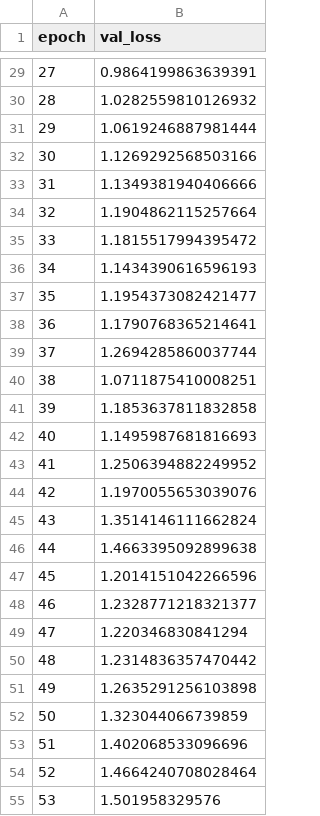
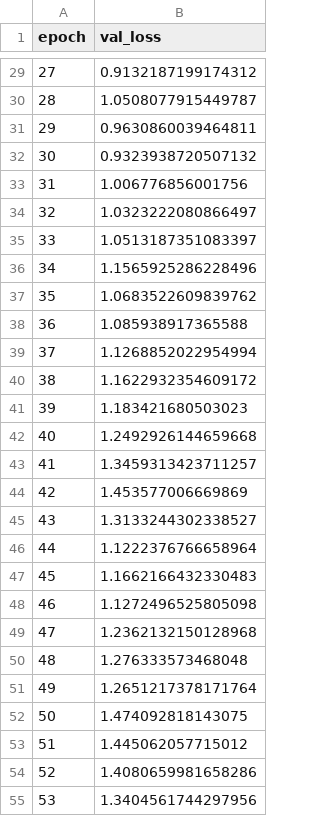
Before and after one commit to matteods96/thesis_relational_deep_learning_maritime_shipping, a CSV file: results/ship type prediction/heterogenuos graph_sage_tuned_but_without_ablation_1/val_loss.csv, drawn as a sheet; only a part is shown, gaps mark what is left out; the diff covers the shown part only.

```diff
--- a/results/ship type prediction/heterogenuos graph_sage_tuned_but_without_ablation_1/val_loss.csv
+++ b/results/ship type prediction/heterogenuos graph_sage_tuned_but_without_ablation_1/val_loss.csv
@@ -29,27 +29,27 @@ epoch,val_loss
-27,0.9864199863639391
-28,1.0282559810126932
-29,1.0619246887981444
-30,1.1269292568503166
-31,1.1349381940406666
-32,1.1904862115257664
-33,1.1815517994395472
-34,1.1434390616596193
-35,1.1954373082421477
-36,1.1790768365214641
-37,1.2694285860037744
-38,1.0711875410008251
-39,1.1853637811832858
-40,1.1495987681816693
-41,1.2506394882249952
-42,1.1970055653039076
-43,1.3514146111662824
-44,1.4663395092899638
-45,1.2014151042266596
-46,1.2328771218321377
-47,1.220346830841294
-48,1.2314836357470442
-49,1.2635291256103898
-50,1.323044066739859
-51,1.402068533096696
-52,1.4664240708028464
-53,1.501958329576
+27,0.9132187199174312
+28,1.0508077915449787
+29,0.9630860039464811
+30,0.9323938720507132
+31,1.006776856001756
+32,1.0323222080866497
+33,1.0513187351083397
+34,1.1565925286228496
+35,1.0683522609839762
+36,1.085938917365588
+37,1.1268852022954994
+38,1.1622932354609172
+39,1.183421680503023
+40,1.2492926144659668
+41,1.3459313423711257
+42,1.453577006669869
+43,1.3133244302338527
+44,1.1222376766658964
+45,1.1662166432330483
+46,1.1272496525805098
+47,1.2362132150128968
+48,1.276333573468048
+49,1.2651217378171764
+50,1.474092818143075
+51,1.445062057715012
+52,1.4080659981658286
+53,1.3404561744297956
```
Also changed, not shown: 123 edited cells elsewhere in this file, results/ship type prediction/heterogenuos graph_sage_tuned_but_without_ablation_1/test_loss.csv, results/ship type prediction/heterogenuos graph_sage_tuned_but_without_ablation_1/test_metrics.csv, 6 other files.
